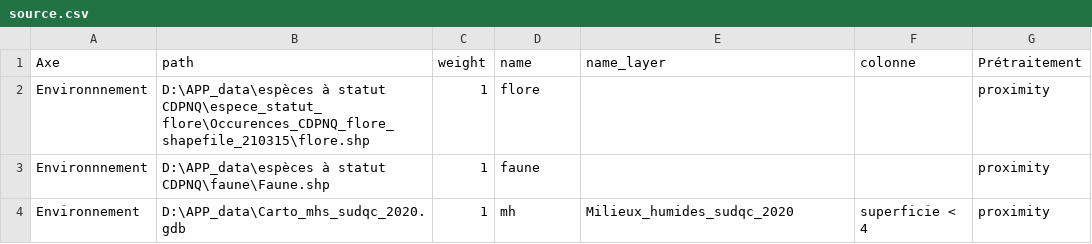
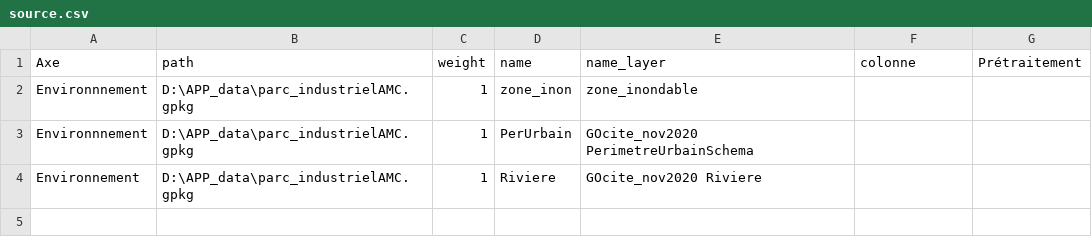
Before and after one commit to sebastienblais25/APPSherbrooke, a CSV file: source/source.csv, drawn as a sheet.

```diff
--- a/source/source.csv
+++ b/source/source.csv
@@ -1,4 +1,4 @@
 Axe,path,weight,name,name_layer,colonne,Prétraitement
-Environnnement,D:\APP_data\espèces à statut CDPNQ\espece_statut_flore\Occurences_CDPNQ_flore_shapefile_210315\flore.shp,1,flore,,,proximity
-Environnnement,D:\APP_data\espèces à statut CDPNQ\faune\Faune.shp,1,faune,,,proximity
-Environnement,D:\APP_data\Carto_mhs_sudqc_2020.gdb,1,mh,Milieux_humides_sudqc_2020,superficie < 4,proximity
+Environnnement,D:\APP_data\parc_industrielAMC.gpkg,1,zone_inon,zone_inondable,,
+Environnnement,D:\APP_data\parc_industrielAMC.gpkg,1,PerUrbain,GOcite_nov2020 PerimetreUrbainSchema,,
+Environnement,D:\APP_data\parc_industrielAMC.gpkg,1,Riviere,GOcite_nov2020 Riviere,,
```
Also changed, not shown: source/source2.csv, 4 other files.
